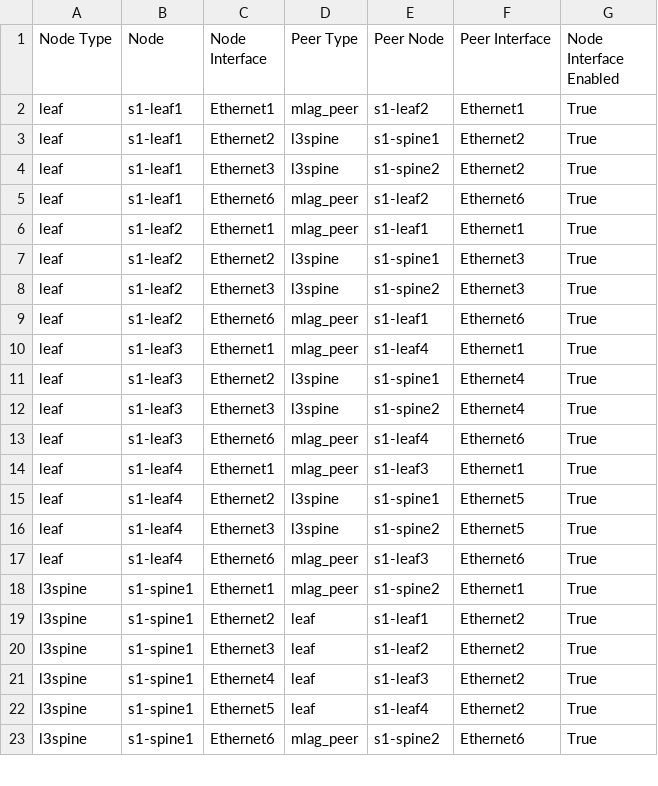
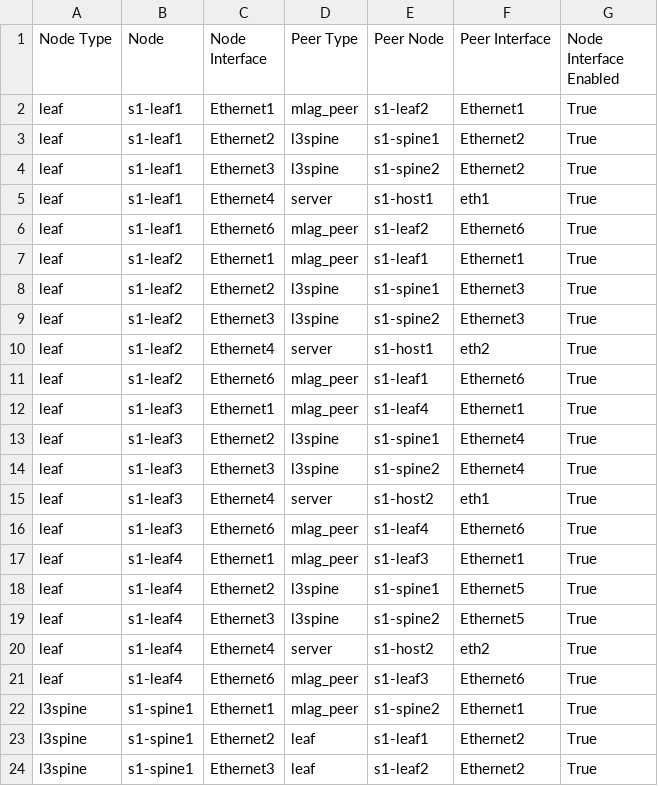
Before and after one commit to aristanetworks/ci-workshops-avd, a CSV file: sites/site_1/documentation/fabric/SITE1_FABRIC-topology.csv, drawn as a sheet; only a part is shown; the shorter side is filled out with more unchanged rows.

Commit message:
added host configs and connected points

```diff
--- a/sites/site_1/documentation/fabric/SITE1_FABRIC-topology.csv
+++ b/sites/site_1/documentation/fabric/SITE1_FABRIC-topology.csv
@@ -4,2 +4,3 @@ leaf,s1-leaf1,Ethernet2,l3spine,s1-spine1,Ethernet2,True
 leaf,s1-leaf1,Ethernet3,l3spine,s1-spine2,Ethernet2,True
+leaf,s1-leaf1,Ethernet4,server,s1-host1,eth1,True
 leaf,s1-leaf1,Ethernet6,mlag_peer,s1-leaf2,Ethernet6,True
@@ -8,2 +9,3 @@ leaf,s1-leaf2,Ethernet2,l3spine,s1-spine1,Ethernet3,True
 leaf,s1-leaf2,Ethernet3,l3spine,s1-spine2,Ethernet3,True
+leaf,s1-leaf2,Ethernet4,server,s1-host1,eth2,True
 leaf,s1-leaf2,Ethernet6,mlag_peer,s1-leaf1,Ethernet6,True
@@ -12,2 +14,3 @@ leaf,s1-leaf3,Ethernet2,l3spine,s1-spine1,Ethernet4,True
 leaf,s1-leaf3,Ethernet3,l3spine,s1-spine2,Ethernet4,True
+leaf,s1-leaf3,Ethernet4,server,s1-host2,eth1,True
 leaf,s1-leaf3,Ethernet6,mlag_peer,s1-leaf4,Ethernet6,True
@@ -16,2 +19,3 @@ leaf,s1-leaf4,Ethernet2,l3spine,s1-spine1,Ethernet5,True
 leaf,s1-leaf4,Ethernet3,l3spine,s1-spine2,Ethernet5,True
+leaf,s1-leaf4,Ethernet4,server,s1-host2,eth2,True
 leaf,s1-leaf4,Ethernet6,mlag_peer,s1-leaf3,Ethernet6,True
```
Also changed, not shown: 51 other files.
